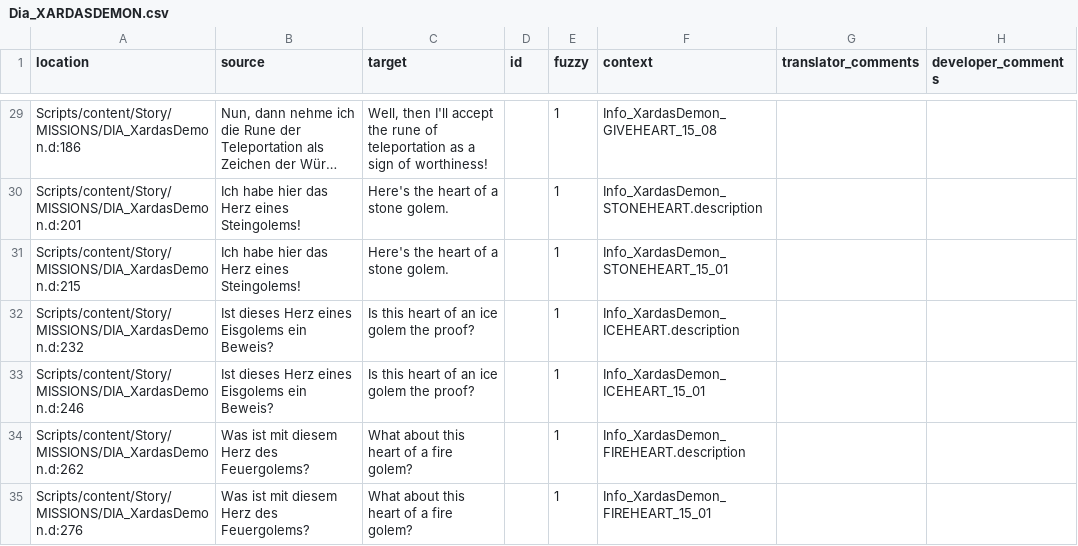
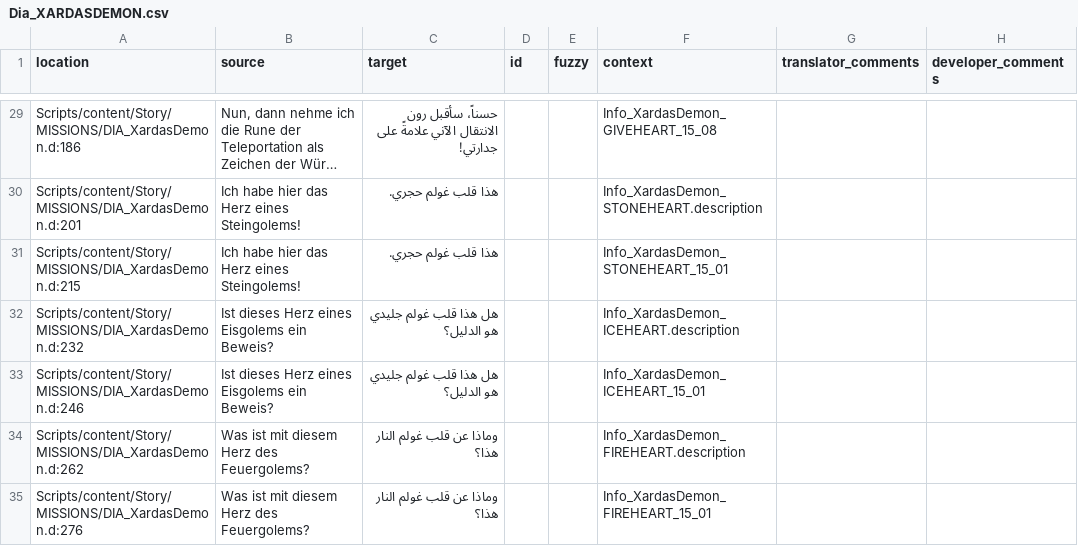
Before and after one commit to 2Saud-coder/Gothic-1-localization, a CSV file: .translations/ar/Dia_XARDASDEMON.csv, drawn as a sheet; only a part is shown, gaps mark what is left out; long unchanged cells end in …; the diff covers the shown part only; the diff names each change by its address in the sheet, - before the commit and + after, or states it on an @@ line.

```diff
--- a/.translations/ar/Dia_XARDASDEMON.csv
+++ b/.translations/ar/Dia_XARDASDEMON.csv
-C29 (target): Well, then I'll accept the rune of teleportation as a sign of worthiness!
+C29 (target): حسناً، سأقبل رون الانتقال الآني علامةً على جدارتي!
-E29:E35 (fuzzy): 1
+E29:E35 (fuzzy): (empty)
-C30:C31 (target): Here's the heart of a stone golem.
+C30:C31 (target): هذا قلب غولم حجري.
-C32:C33 (target): Is this heart of an ice golem the proof?
+C32:C33 (target): هل هذا قلب غولم جليدي هو الدليل؟
-C34:C35 (target): What about this heart of a fire golem?
+C34:C35 (target): وماذا عن قلب غولم النار هذا؟
```
Also changed, not shown: 54 edited cells elsewhere in this file.
